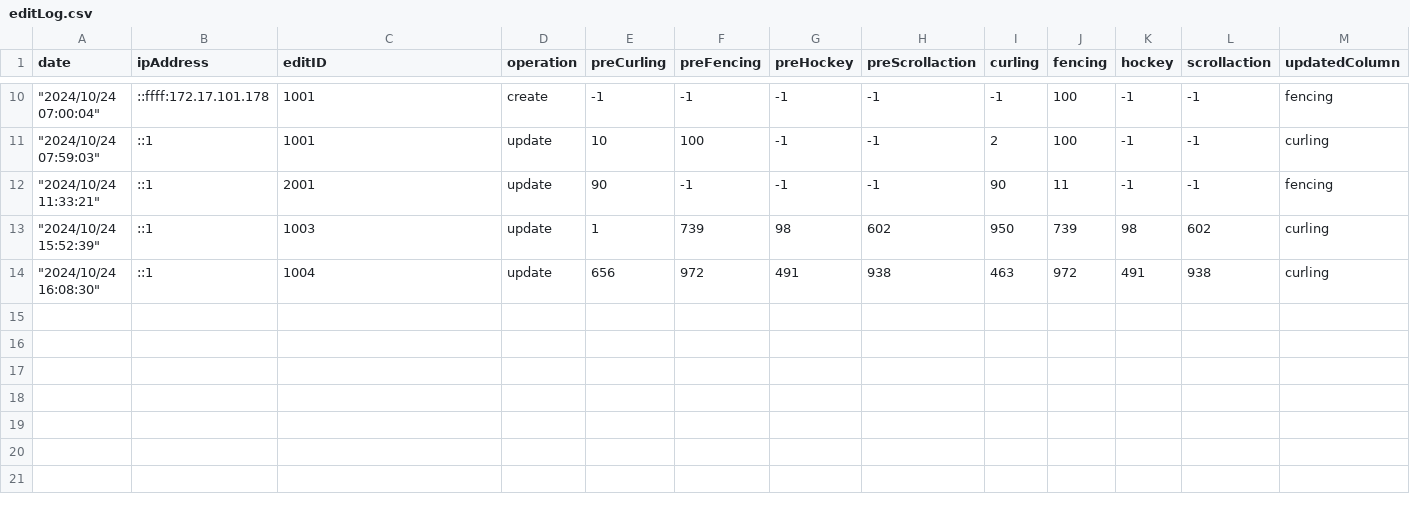
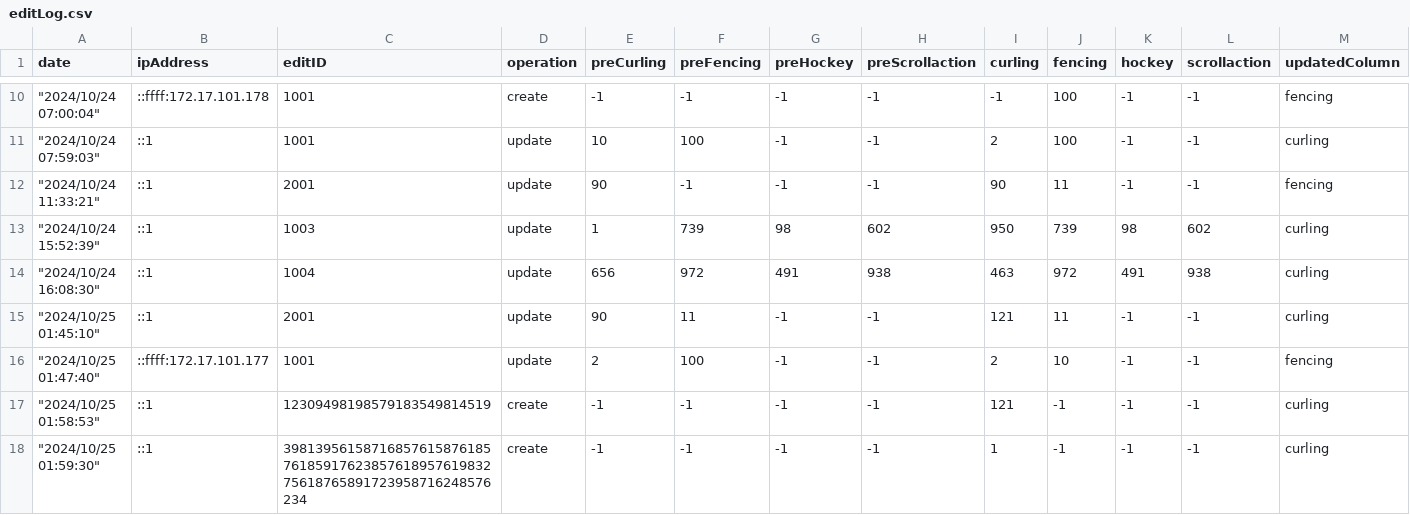
Before and after one commit to WatanabeMasaaki/2024kosensai_rank_board, a CSV file: data/editLog.csv, drawn as a sheet; only a part is shown, gaps mark what is left out.

```diff
--- a/data/editLog.csv
+++ b/data/editLog.csv
@@ -14 +14,5 @@ date,ipAddress,editID,operation,preCurling,preFencing,preHockey,preScrollaction,
 """2024/10/24 16:08:30""",::1,1004,update,656,972,491,938,463,972,491,938,curling
+"""2024/10/25 01:45:10""",::1,2001,update,90,11,-1,-1,121,11,-1,-1,curling
+"""2024/10/25 01:47:40""",::ffff:172.17.101.177,1001,update,2,100,-1,-1,2,10,-1,-1,fencing
+"""2024/10/25 01:58:53""",::1,12309498198579183549814519,create,-1,-1,-1,-1,121,-1,-1,-1,curling
+"""2024/10/25 01:59:30""",::1,398139561587168576158761857618591762385761895761983275618765891723958716248576234,create,-1,-1,-1,-1,1,-1,-1,-1,curling
```
Also changed, not shown: data/scores.csv, 5 other files.
